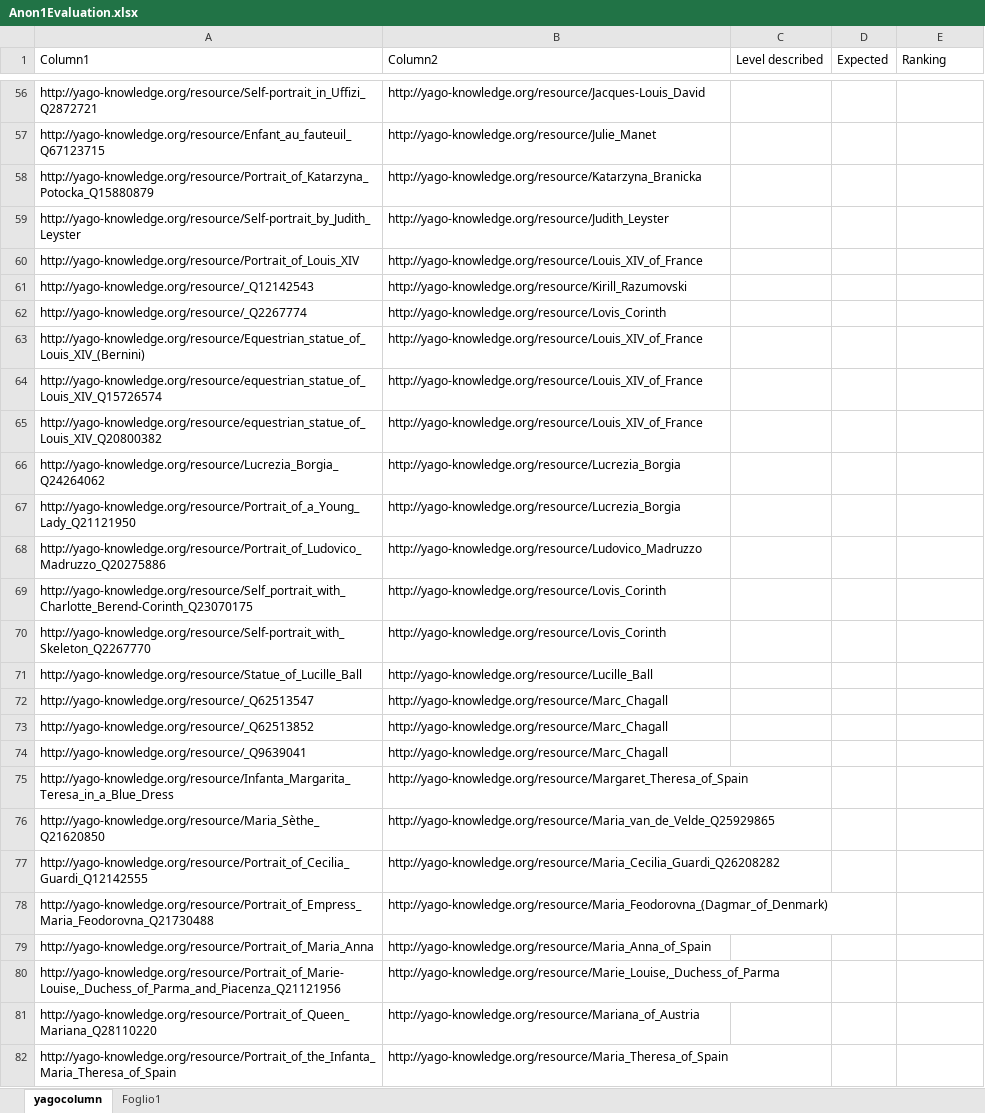
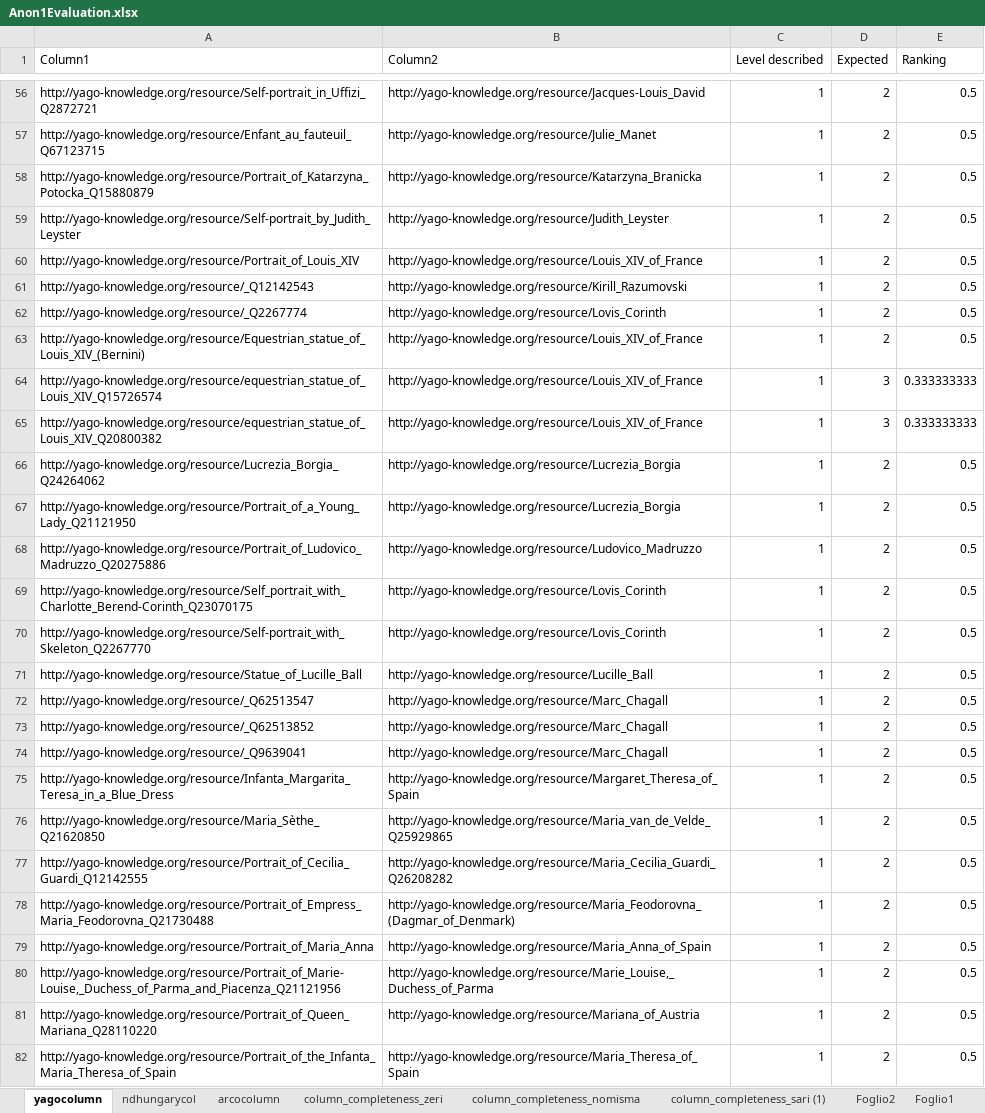
Before and after one commit to SofiBar/ArtGraphsLandscapeAnalysis, an Excel workbook: column_completeness_sample/Anon1Evaluation.xlsx, sheet yagocolumn, drawn as a sheet; only a part is shown, gaps mark what is left out; values as stored, in another font and other column widths than the file's, no borders; table styles not drawn; the diff covers the shown part only; the diff names each change by its address in the sheet, - before the commit and + after, or states it on an @@ line.

```diff
--- a/column_completeness_sample/Anon1Evaluation.xlsx (sheet yagocolumn)
+++ b/column_completeness_sample/Anon1Evaluation.xlsx (sheet yagocolumn)
+sheet tab: ndhungarycol
+sheet tab: arcocolumn
+sheet tab: column_completeness_zeri
+sheet tab: column_completeness_nomisma
+sheet tab: column_completeness_sari (1)
+sheet tab: Foglio2
-C56:C82 (Level described): (empty)
+C56:C82 (Level described): 1
-D56:D63 (Expected): (empty)
+D56:D63 (Expected): 2
-E56:E63 (Ranking): (empty)
+E56:E63 (Ranking): 0.5
-D64:D65 (Expected): (empty)
+D64:D65 (Expected): 3
-E64:E65 (Ranking): (empty)
+E64:E65 (Ranking): 0.333333333
-D66:D82 (Expected): (empty)
+D66:D82 (Expected): 2
-E66:E82 (Ranking): (empty)
+E66:E82 (Ranking): 0.5
```
Also changed, not shown: 1 added row and 220 edited cells elsewhere in this sheet, 2 other files.
